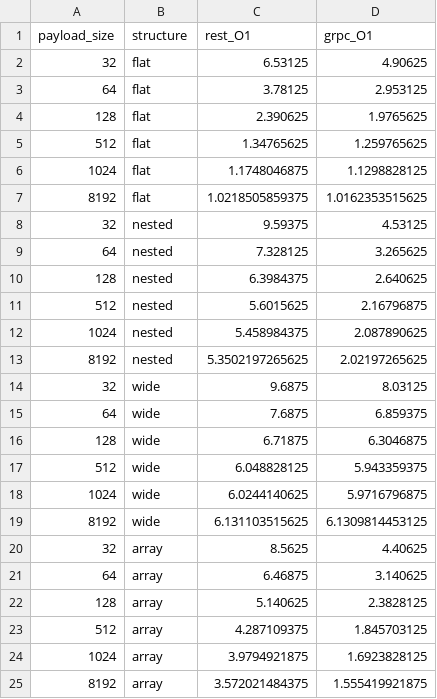
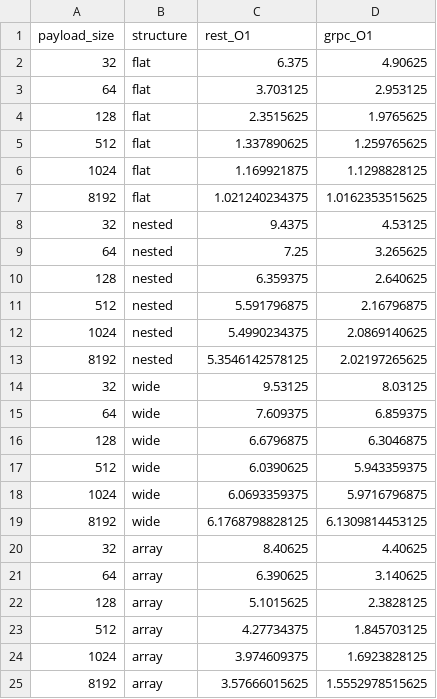
Before and after one commit to kartikeya-dimri/Network-Overhead-REST-vs-gRPC, a CSV file: metrics/aggregated/overhead_ratio.csv, drawn as a sheet.

```diff
--- a/metrics/aggregated/overhead_ratio.csv
+++ b/metrics/aggregated/overhead_ratio.csv
@@ -1,25 +1,25 @@
 payload_size,structure,rest_O1,grpc_O1
-32,flat,6.53125,4.90625
-64,flat,3.78125,2.953125
-128,flat,2.390625,1.9765625
-512,flat,1.34765625,1.259765625
-1024,flat,1.1748046875,1.1298828125
-8192,flat,1.0218505859375,1.0162353515625
-32,nested,9.59375,4.53125
-64,nested,7.328125,3.265625
-128,nested,6.3984375,2.640625
-512,nested,5.6015625,2.16796875
-1024,nested,5.458984375,2.087890625
-8192,nested,5.3502197265625,2.02197265625
-32,wide,9.6875,8.03125
-64,wide,7.6875,6.859375
-128,wide,6.71875,6.3046875
-512,wide,6.048828125,5.943359375
-1024,wide,6.0244140625,5.9716796875
-8192,wide,6.131103515625,6.1309814453125
-32,array,8.5625,4.40625
-64,array,6.46875,3.140625
-128,array,5.140625,2.3828125
-512,array,4.287109375,1.845703125
-1024,array,3.9794921875,1.6923828125
-8192,array,3.572021484375,1.555419921875
+32,flat,6.375,4.90625
+64,flat,3.703125,2.953125
+128,flat,2.3515625,1.9765625
+512,flat,1.337890625,1.259765625
+1024,flat,1.169921875,1.1298828125
+8192,flat,1.021240234375,1.0162353515625
+32,nested,9.4375,4.53125
+64,nested,7.25,3.265625
+128,nested,6.359375,2.640625
+512,nested,5.591796875,2.16796875
+1024,nested,5.4990234375,2.0869140625
+8192,nested,5.3546142578125,2.02197265625
+32,wide,9.53125,8.03125
+64,wide,7.609375,6.859375
+128,wide,6.6796875,6.3046875
+512,wide,6.0390625,5.943359375
+1024,wide,6.0693359375,5.9716796875
+8192,wide,6.1768798828125,6.1309814453125
+32,array,8.40625,4.40625
+64,array,6.390625,3.140625
+128,array,5.1015625,2.3828125
+512,array,4.27734375,1.845703125
+1024,array,3.974609375,1.6923828125
+8192,array,3.57666015625,1.5552978515625
```
Also changed, not shown: metrics/aggregated/header_body_ratio.csv, metrics/aggregated/ser_deser_overhead.csv, 2 other files.
